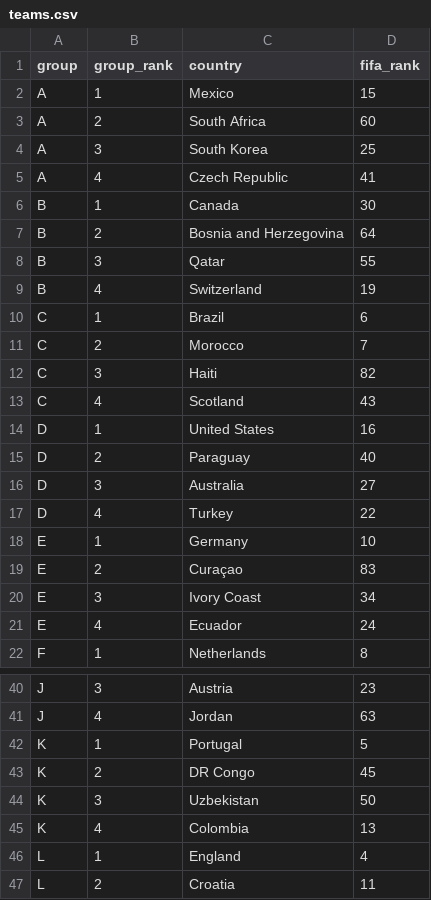
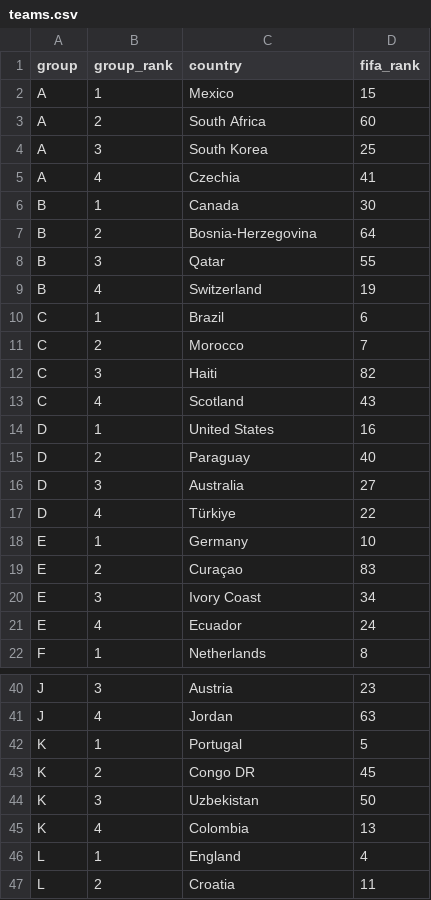
Before and after one commit to rjeans/jeansy.org, a CSV file: src/data/wc2026/teams.csv, drawn as a sheet; only a part is shown, gaps mark what is left out.

```diff
--- a/src/data/wc2026/teams.csv
+++ b/src/data/wc2026/teams.csv
@@ -4,5 +4,5 @@ A,2,South Africa,60
 A,3,South Korea,25
-A,4,Czech Republic,41
+A,4,Czechia,41
 B,1,Canada,30
-B,2,Bosnia and Herzegovina,64
+B,2,Bosnia-Herzegovina,64
 B,3,Qatar,55
@@ -16,3 +16,3 @@ D,2,Paraguay,40
 D,3,Australia,27
-D,4,Turkey,22
+D,4,Türkiye,22
 E,1,Germany,10
@@ -42,3 +42,3 @@ J,4,Jordan,63
 K,1,Portugal,5
-K,2,DR Congo,45
+K,2,Congo DR,45
 K,3,Uzbekistan,50
```
Also changed, not shown: 4 other files.
